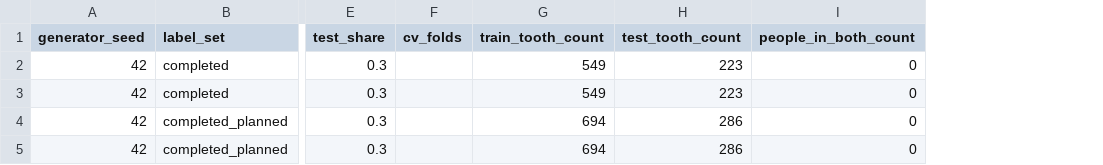
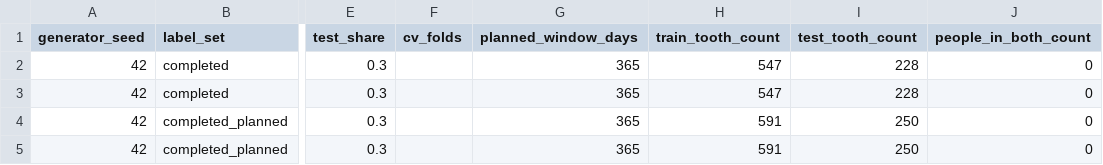
Before and after one commit to healthtransformationlab/health-transformation-lab-nlp, a CSV file: data/datasets/presets/synthetic_preset_repo_v1_tooth_loss_validation.csv, drawn as a sheet; only a part is shown, gaps mark what is left out; addresses are those after the commit; the diff names each change by its address in the sheet, - before the commit and + after, or states it on an @@ line.

```diff
--- a/data/datasets/presets/synthetic_preset_repo_v1_tooth_loss_validation.csv
+++ b/data/datasets/presets/synthetic_preset_repo_v1_tooth_loss_validation.csv
+column G (planned_window_days), rows 2-5: all 365
-H2:H3 (train_tooth_count): 549
+H2:H3 (train_tooth_count): 547
-I2:I3 (test_tooth_count): 223
+I2:I3 (test_tooth_count): 228
-H4:H5 (train_tooth_count): 694
+H4:H5 (train_tooth_count): 591
-I4:I5 (test_tooth_count): 286
+I4:I5 (test_tooth_count): 250
```
Also changed, not shown: data/datasets/presets/synthetic_preset_exploratory_1_tooth_loss_validation.csv, data/datasets/tooth_loss/patient.csv, 43 other files.
